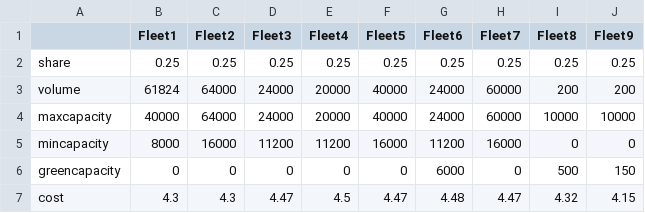
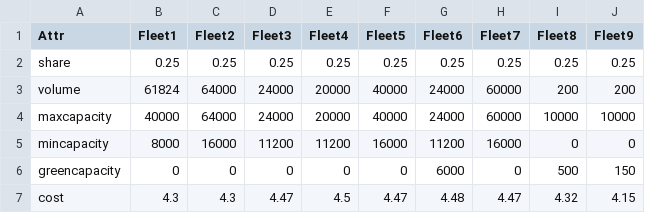
Before and after one commit to mattianeroni/fleet-assignment-problem, a CSV file: data/Fleets.csv, drawn as a sheet.

```diff
--- a/data/Fleets.csv
+++ b/data/Fleets.csv
@@ -1,2 +1,2 @@
-,Fleet1,Fleet2,Fleet3,Fleet4,Fleet5,Fleet6,Fleet7,Fleet8,Fleet9
+Attr,Fleet1,Fleet2,Fleet3,Fleet4,Fleet5,Fleet6,Fleet7,Fleet8,Fleet9
 share,0.25,0.25,0.25,0.25,0.25,0.25,0.25,0.25,0.25
```
Also changed, not shown: data/FleetAreaConstraints.csv, 9 other files.
